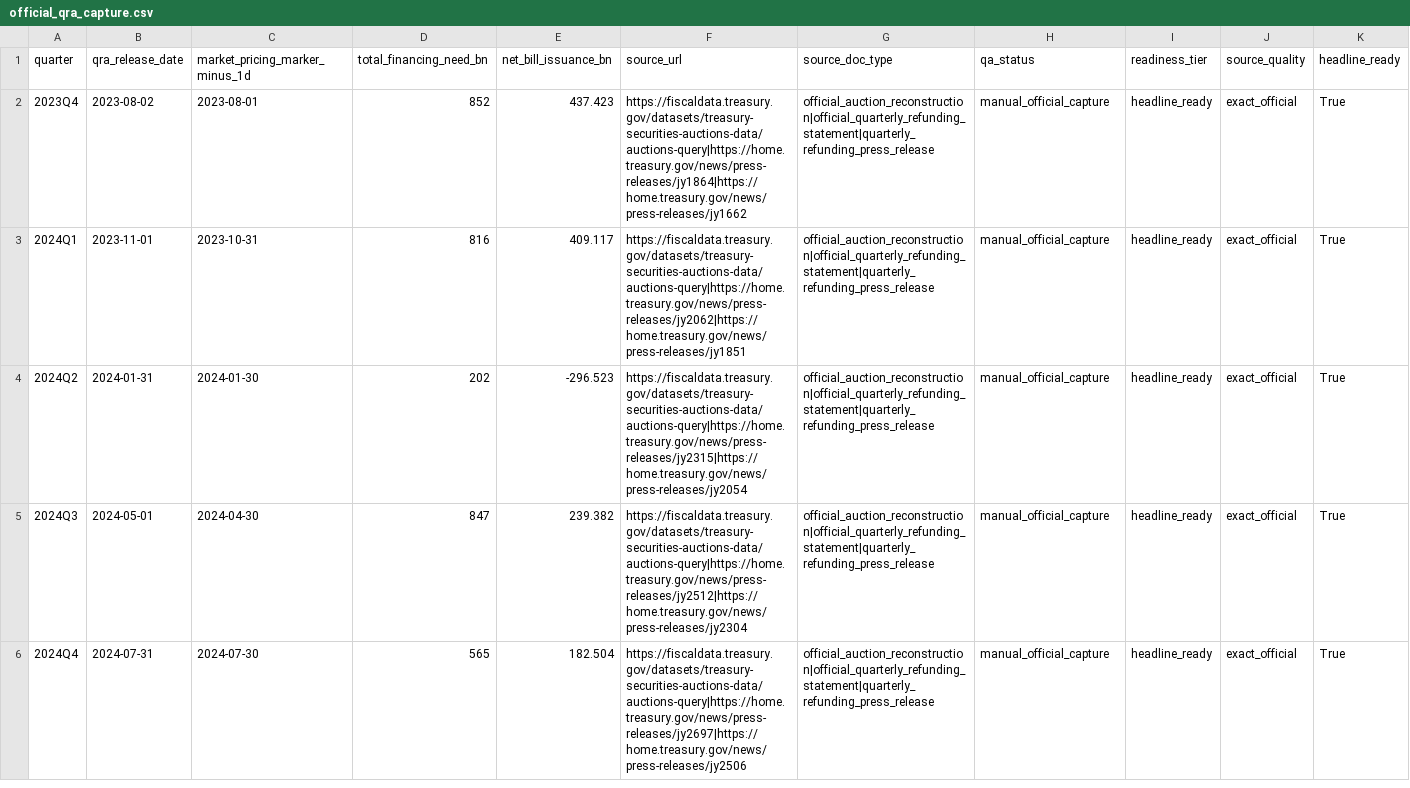
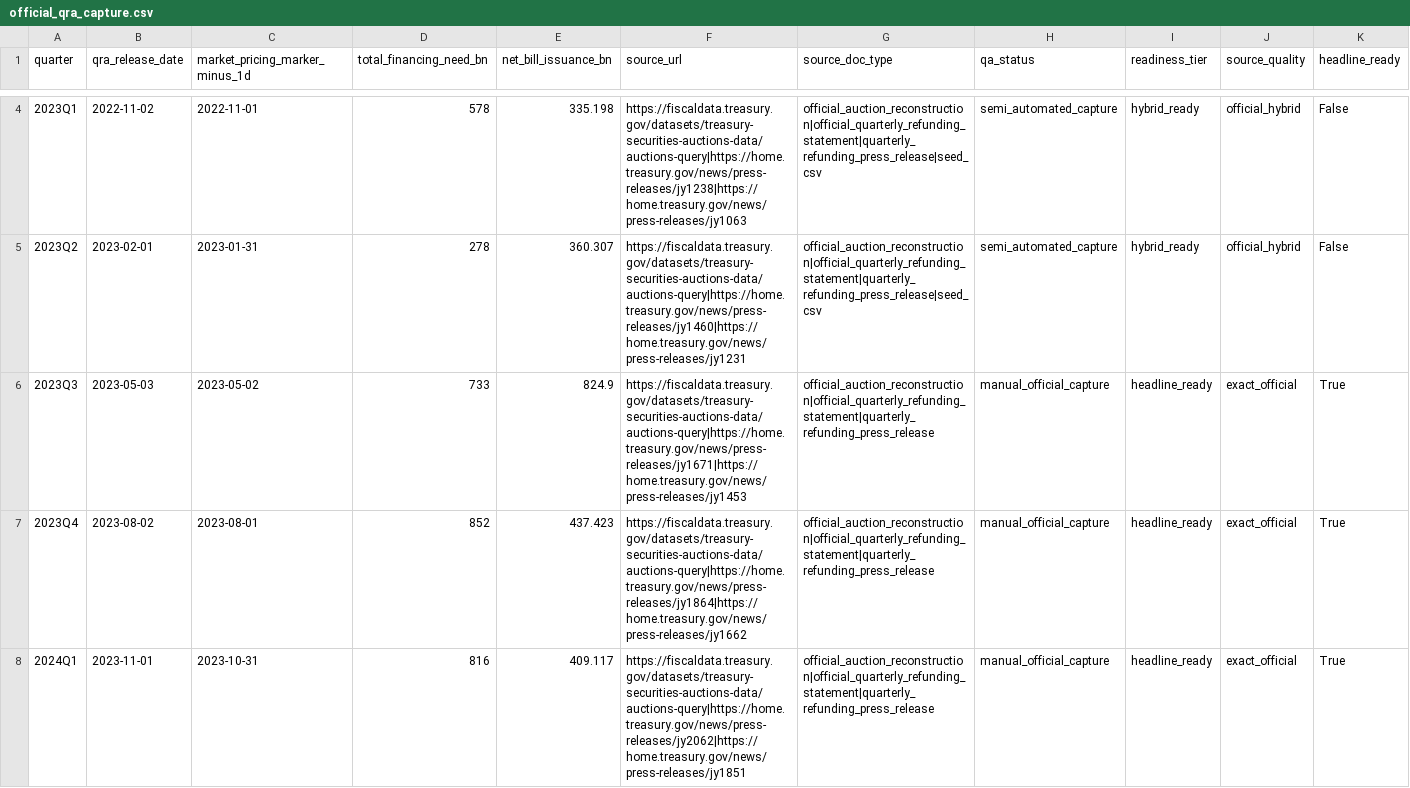
Before and after one commit to smkwray/qrawatch, a CSV file: site/data/official_qra_capture.csv, drawn as a sheet; only a part is shown, gaps mark what is left out; the shorter side is filled out with more unchanged rows; rows hold the shown columns only; the diff covers the shown part only; the diff names each change by its address in the sheet, - before the commit and + after, or states it on an @@ line.

Commit message:
Add historical QRA scaffolding and automated tenor shocks

```diff
--- a/site/data/official_qra_capture.csv
+++ b/site/data/official_qra_capture.csv
+row 4: 2023Q1 | 2022-11-02 | 2022-11-01 | 578 | 335.198 | https://fiscaldata.treasury.gov/datasets/treasury-securities-auctions-data/auctions-query|https://home.treasury.gov/news/press-releases/jy1238|https://home.treasury.gov/news/press-releases/jy1063 | official_auction_reconstruction|official_quarterly_refunding_statement|quarterly_refunding_press_release|seed_csv | semi_automated_capture | hybrid_ready | official_hybrid | False
+row 5: 2023Q2 | 2023-02-01 | 2023-01-31 | 278 | 360.307 | https://fiscaldata.treasury.gov/datasets/treasury-securities-auctions-data/auctions-query|https://home.treasury.gov/news/press-releases/jy1460|https://home.treasury.gov/news/press-releases/jy1231 | official_auction_reconstruction|official_quarterly_refunding_statement|quarterly_refunding_press_release|seed_csv | semi_automated_capture | hybrid_ready | official_hybrid | False
+row 6: 2023Q3 | 2023-05-03 | 2023-05-02 | 733 | 824.9 | https://fiscaldata.treasury.gov/datasets/treasury-securities-auctions-data/auctions-query|https://home.treasury.gov/news/press-releases/jy1671|https://home.treasury.gov/news/press-releases/jy1453 | official_auction_reconstruction|official_quarterly_refunding_statement|quarterly_refunding_press_release | manual_official_capture | headline_ready | exact_official | True
```
Also changed, not shown: 2 added rows elsewhere in this file, data/manual/qra_event_seed.csv, data/manual/quarterly_refunding_seed.csv, 42 other files.
